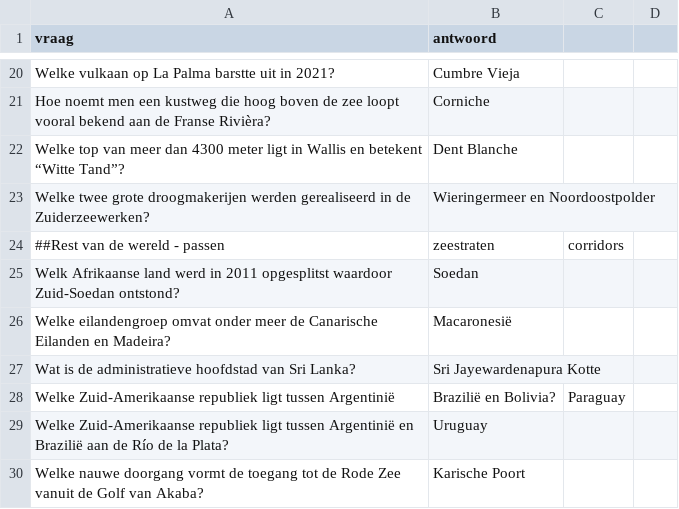
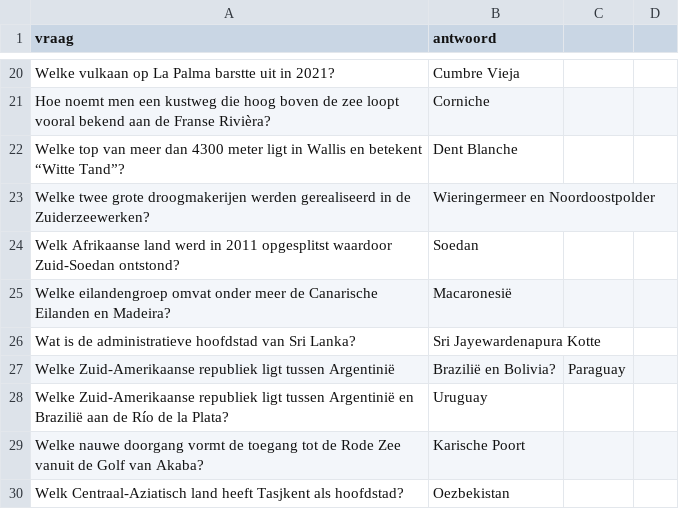
Before and after one commit to DieterVerhofstadt/quizapp, a CSV file: csv/Schaduw Entity.csv, drawn as a sheet; only a part is shown, gaps mark what is left out; the shorter side is filled out with more unchanged rows.

Commit message:
Update Schaduw Entity.csv

```diff
--- a/csv/Schaduw Entity.csv
+++ b/csv/Schaduw Entity.csv
@@ -23,3 +23,2 @@ Welke top van meer dan 4300 meter ligt in Wallis en betekent “Witte Tand”?,D
 Welke twee grote droogmakerijen werden gerealiseerd in de Zuiderzeewerken?,Wieringermeer en Noordoostpolder
-##Rest van de wereld - passen, zeestraten, corridors
 Welk Afrikaanse land werd in 2011 opgesplitst waardoor Zuid-Soedan ontstond?,Soedan
```
